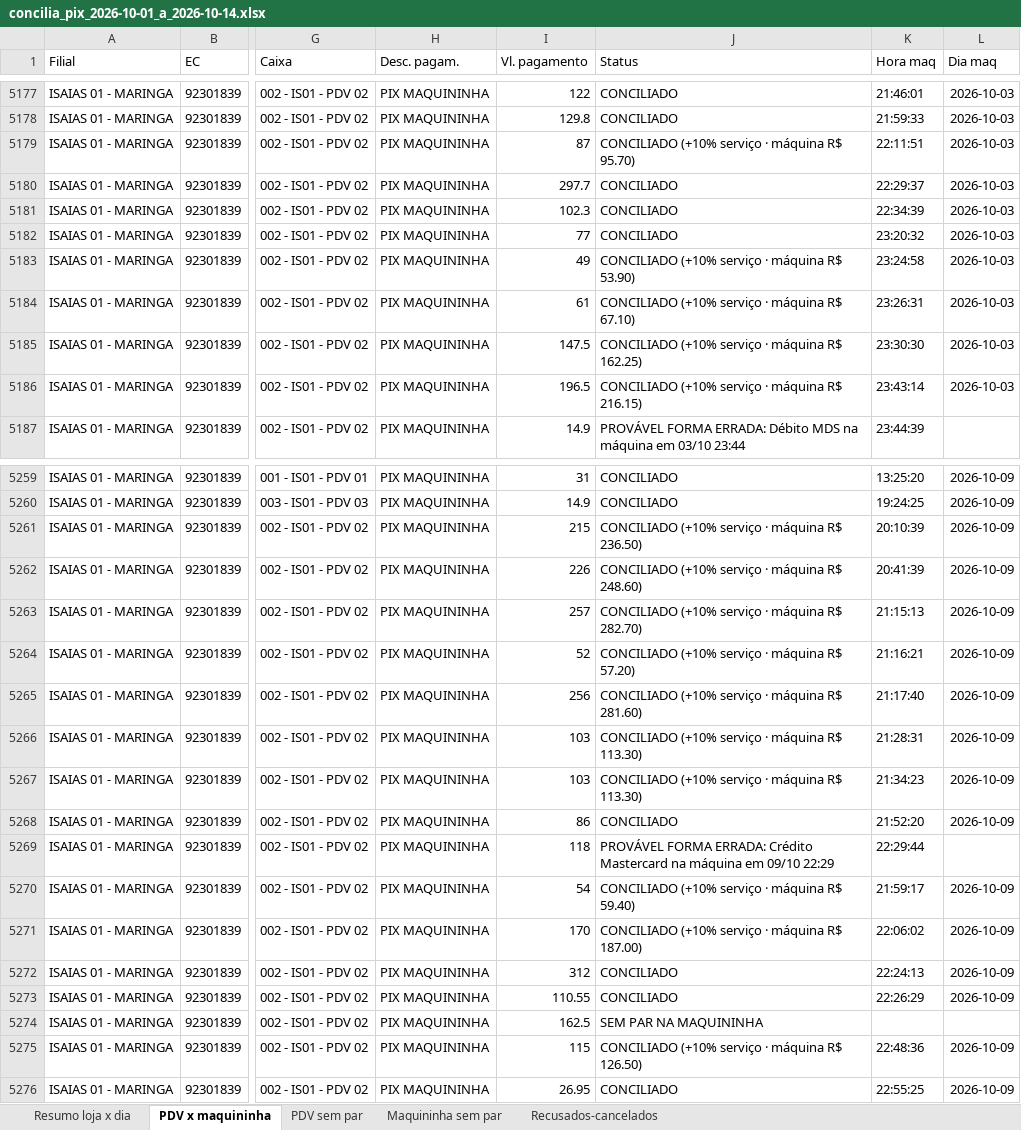
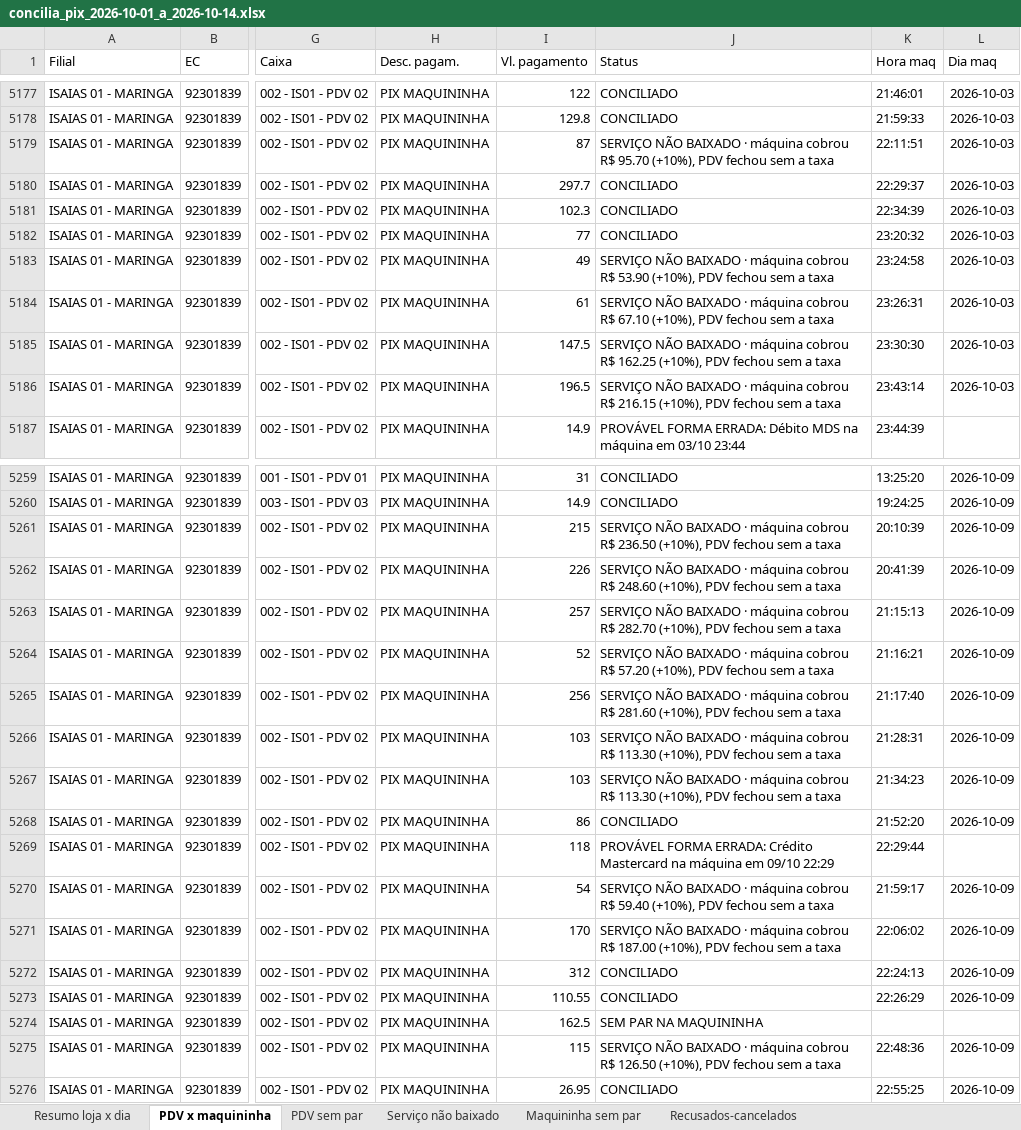
Before and after one commit to hylaryfarias/conciliacao-diaria, an Excel workbook: saida/concilia_pix_2026-10-01_a_2026-10-14.xlsx, sheet PDV x maquininha, drawn as a sheet; only a part is shown, gaps mark what is left out; values as stored, in another font and other column widths than the file's, no borders; the diff covers the shown part only; the diff names each change by its address in the sheet, - before the commit and + after, or states it on an @@ line.

```diff
--- a/saida/concilia_pix_2026-10-01_a_2026-10-14.xlsx (sheet PDV x maquininha)
+++ b/saida/concilia_pix_2026-10-01_a_2026-10-14.xlsx (sheet PDV x maquininha)
+sheet tab: Serviço não baixado
-J5179 (Status): CONCILIADO (+10% serviço · máquina R$ 95.70)
+J5179 (Status): SERVIÇO NÃO BAIXADO · máquina cobrou R$ 95.70 (+10%), PDV fechou sem a taxa
-J5183 (Status): CONCILIADO (+10% serviço · máquina R$ 53.90)
+J5183 (Status): SERVIÇO NÃO BAIXADO · máquina cobrou R$ 53.90 (+10%), PDV fechou sem a taxa
-J5184 (Status): CONCILIADO (+10% serviço · máquina R$ 67.10)
+J5184 (Status): SERVIÇO NÃO BAIXADO · máquina cobrou R$ 67.10 (+10%), PDV fechou sem a taxa
-J5185 (Status): CONCILIADO (+10% serviço · máquina R$ 162.25)
+J5185 (Status): SERVIÇO NÃO BAIXADO · máquina cobrou R$ 162.25 (+10%), PDV fechou sem a taxa
-J5186 (Status): CONCILIADO (+10% serviço · máquina R$ 216.15)
+J5186 (Status): SERVIÇO NÃO BAIXADO · máquina cobrou R$ 216.15 (+10%), PDV fechou sem a taxa
-J5261 (Status): CONCILIADO (+10% serviço · máquina R$ 236.50)
+J5261 (Status): SERVIÇO NÃO BAIXADO · máquina cobrou R$ 236.50 (+10%), PDV fechou sem a taxa
-J5262 (Status): CONCILIADO (+10% serviço · máquina R$ 248.60)
+J5262 (Status): SERVIÇO NÃO BAIXADO · máquina cobrou R$ 248.60 (+10%), PDV fechou sem a taxa
-J5263 (Status): CONCILIADO (+10% serviço · máquina R$ 282.70)
+J5263 (Status): SERVIÇO NÃO BAIXADO · máquina cobrou R$ 282.70 (+10%), PDV fechou sem a taxa
-J5264 (Status): CONCILIADO (+10% serviço · máquina R$ 57.20)
+J5264 (Status): SERVIÇO NÃO BAIXADO · máquina cobrou R$ 57.20 (+10%), PDV fechou sem a taxa
-J5265 (Status): CONCILIADO (+10% serviço · máquina R$ 281.60)
+J5265 (Status): SERVIÇO NÃO BAIXADO · máquina cobrou R$ 281.60 (+10%), PDV fechou sem a taxa
-J5266:J5267 (Status): CONCILIADO (+10% serviço · máquina R$ 113.30)
+J5266:J5267 (Status): SERVIÇO NÃO BAIXADO · máquina cobrou R$ 113.30 (+10%), PDV fechou sem a taxa
-J5270 (Status): CONCILIADO (+10% serviço · máquina R$ 59.40)
+J5270 (Status): SERVIÇO NÃO BAIXADO · máquina cobrou R$ 59.40 (+10%), PDV fechou sem a taxa
-J5271 (Status): CONCILIADO (+10% serviço · máquina R$ 187.00)
+J5271 (Status): SERVIÇO NÃO BAIXADO · máquina cobrou R$ 187.00 (+10%), PDV fechou sem a taxa
-J5275 (Status): CONCILIADO (+10% serviço · máquina R$ 126.50)
+J5275 (Status): SERVIÇO NÃO BAIXADO · máquina cobrou R$ 126.50 (+10%), PDV fechou sem a taxa
```
Also changed, not shown: 16 edited cells elsewhere in this sheet, sheet PDV sem par, sheet Resumo loja x dia, saida/concilia_credito_2026-10-01_a_2026-10-14.xlsx, saida/concilia_debito_2026-10-01_a_2026-10-14.xlsx, 7 other files.
